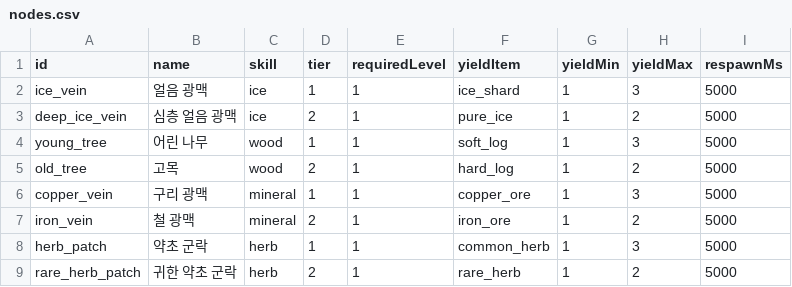
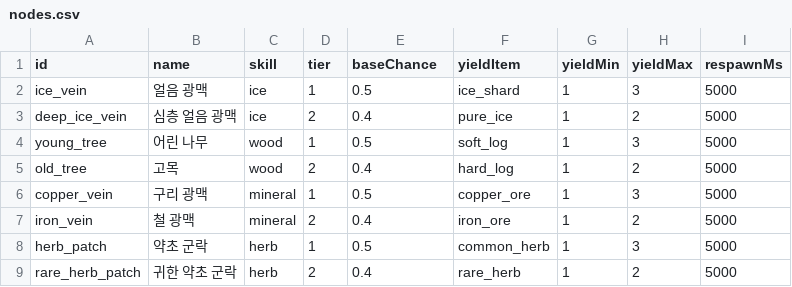
Before and after one commit to wwoosshh/nogada-rpg-server, a CSV file: packages/data/csv/nodes.csv, drawn as a sheet.

```diff
--- a/packages/data/csv/nodes.csv
+++ b/packages/data/csv/nodes.csv
@@ -1,9 +1,9 @@
-id,name,skill,tier,requiredLevel,yieldItem,yieldMin,yieldMax,respawnMs
-ice_vein,얼음 광맥,ice,1,1,ice_shard,1,3,5000
-deep_ice_vein,심층 얼음 광맥,ice,2,1,pure_ice,1,2,5000
-young_tree,어린 나무,wood,1,1,soft_log,1,3,5000
-old_tree,고목,wood,2,1,hard_log,1,2,5000
-copper_vein,구리 광맥,mineral,1,1,copper_ore,1,3,5000
-iron_vein,철 광맥,mineral,2,1,iron_ore,1,2,5000
-herb_patch,약초 군락,herb,1,1,common_herb,1,3,5000
-rare_herb_patch,귀한 약초 군락,herb,2,1,rare_herb,1,2,5000
+id,name,skill,tier,baseChance,yieldItem,yieldMin,yieldMax,respawnMs
+ice_vein,얼음 광맥,ice,1,0.5,ice_shard,1,3,5000
+deep_ice_vein,심층 얼음 광맥,ice,2,0.4,pure_ice,1,2,5000
+young_tree,어린 나무,wood,1,0.5,soft_log,1,3,5000
+old_tree,고목,wood,2,0.4,hard_log,1,2,5000
+copper_vein,구리 광맥,mineral,1,0.5,copper_ore,1,3,5000
+iron_vein,철 광맥,mineral,2,0.4,iron_ore,1,2,5000
+herb_patch,약초 군락,herb,1,0.5,common_herb,1,3,5000
+rare_herb_patch,귀한 약초 군락,herb,2,0.4,rare_herb,1,2,5000
```
Also changed, not shown: packages/data/csv/recipes.csv, 12 other files.
